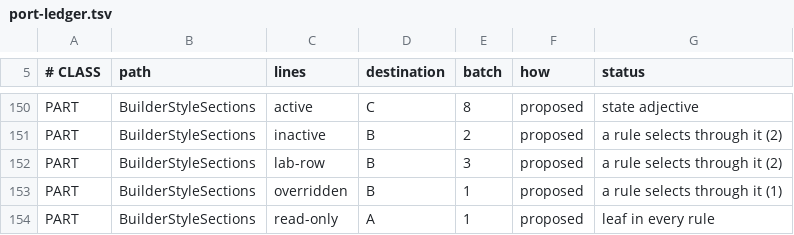
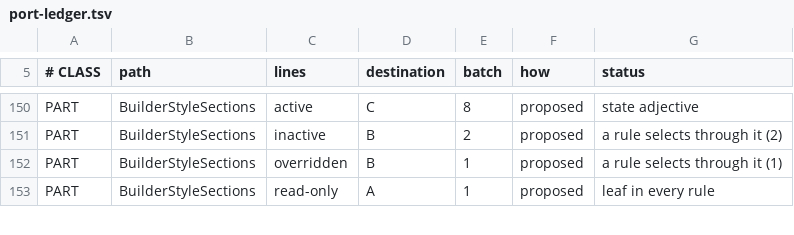
Before and after one commit to CrystalGraphics/CrystalGUI, a TSV file: tools/port/port-ledger.tsv, drawn as a sheet; only a part is shown, gaps mark what is left out.

Commit message:
Follow the Styles tab's declarations instead of rebuilding them
The declaration list polled every frame, counted the sheet's punctuation to
guess at a change, and rebuilt every row when the count moved. DeclarationList
now follows StyleFields.declarations(), announced by the sheet's own buffer,
and keeps rows by name with ChildList.Keyed; wins() marks a losing row per row.

StyleTarget names where an edit lands and no longer holds a copy of the
declarations. RuleActions writes through StyleFields as one undo step per
history. Popovers built per press remove themselves once hidden
(Popover.removeWhenHidden). StyleWriteBack is deleted.

```diff
--- a/tools/port/port-ledger.tsv
+++ b/tools/port/port-ledger.tsv
@@ -151,3 +151,2 @@ PART	BuilderStyleSections	active	C	8	proposed	state adjective
 PART	BuilderStyleSections	inactive	B	2	proposed	a rule selects through it (2)
-PART	BuilderStyleSections	lab-row	B	3	proposed	a rule selects through it (2)
 PART	BuilderStyleSections	overridden	B	1	proposed	a rule selects through it (1)
```
Also changed, not shown: 19 other files.
